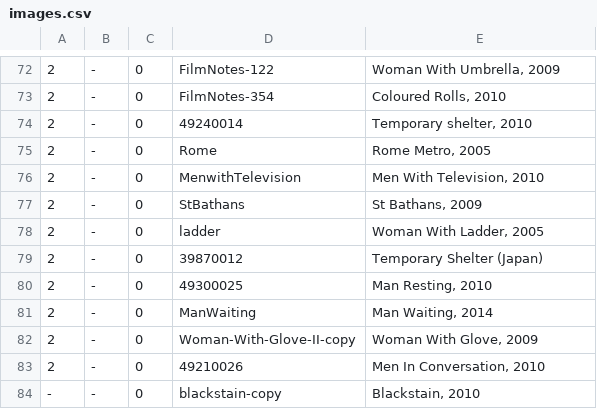
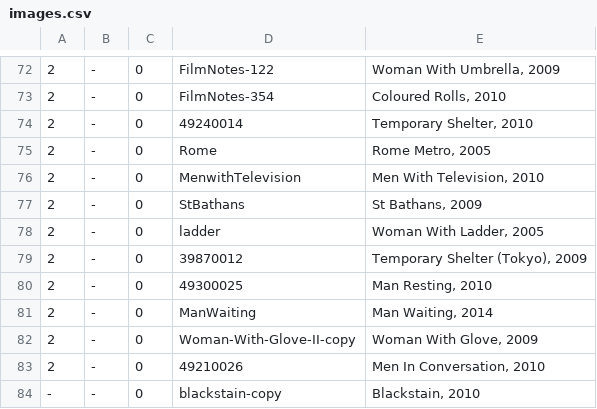
Before and after one commit to jeremydrape/www-jrd, a CSV file: data/csv/images.csv, drawn as a sheet; only a part is shown, gaps mark what is left out.

Commit message:
2018-10-10T00:14:36

```diff
--- a/data/csv/images.csv
+++ b/data/csv/images.csv
@@ -73,3 +73,3 @@
 2,-,0,FilmNotes-354,"Coloured Rolls, 2010"
-2,-,0,49240014,"Temporary shelter, 2010"
+2,-,0,49240014,"Temporary Shelter, 2010"
 2,-,0,Rome,"Rome Metro, 2005"
@@ -78,3 +78,3 @@
 2,-,0,ladder,"Woman With Ladder, 2005"
-2,-,0,39870012,"Temporary Shelter (Japan)"
+2,-,0,39870012,"Temporary Shelter (Tokyo), 2009"
 2,-,0,49300025,"Man Resting, 2010"
```
